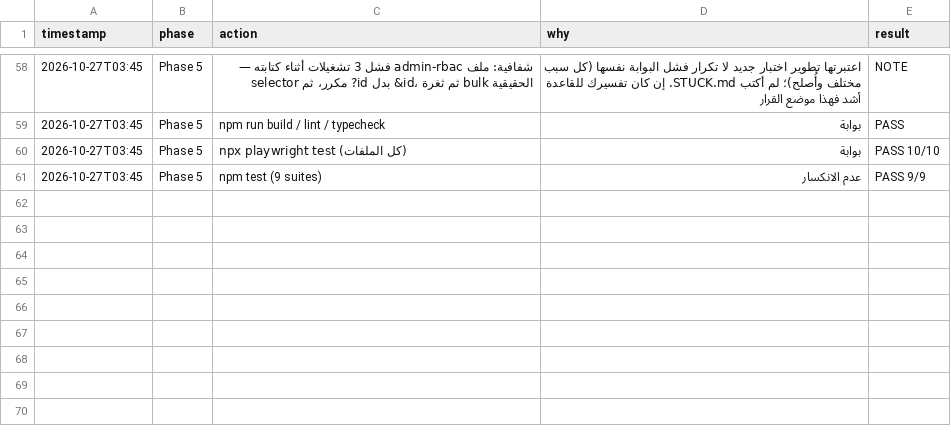
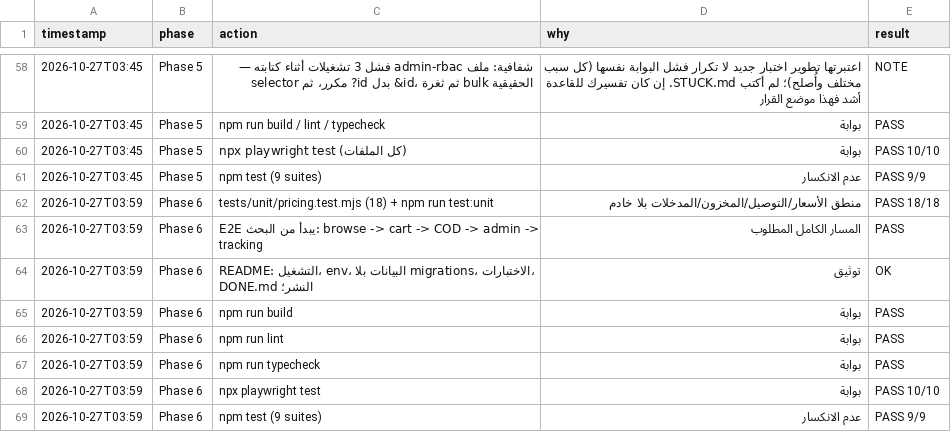
Before and after one commit to mahmoudbir-glitch/SmartTech, a TSV file: decisions.tsv, drawn as a sheet; only a part is shown, gaps mark what is left out; the diff names each change by its address in the sheet, - before the commit and + after, or states it on an @@ line.

```diff
--- a/decisions.tsv
+++ b/decisions.tsv
+row 62: 2026-10-27T03:59 | Phase 6 | tests/unit/pricing.test.mjs (18) + npm run test:unit | منطق الأسعار/التوصيل/المخزون/المدخلات بلا خادم | PASS 18/18
+row 63: 2026-10-27T03:59 | Phase 6 | E2E يبدأ من البحث: browse -> cart -> COD -> admin -> tracking | المسار الكامل المطلوب | PASS
+row 64: 2026-10-27T03:59 | Phase 6 | README: التشغيل، env، البيانات بلا migrations، الاختبارات، النشر؛ DONE.md | توثيق | OK
+row 65: 2026-10-27T03:59 | Phase 6 | npm run build | بوابة | PASS
+row 66: 2026-10-27T03:59 | Phase 6 | npm run lint | بوابة | PASS
+row 67: 2026-10-27T03:59 | Phase 6 | npm run typecheck | بوابة | PASS
+row 68: 2026-10-27T03:59 | Phase 6 | npx playwright test | بوابة | PASS 10/10
+row 69: 2026-10-27T03:59 | Phase 6 | npm test (9 suites) | عدم الانكسار | PASS 9/9
```
Also changed, not shown: 5 other files.
